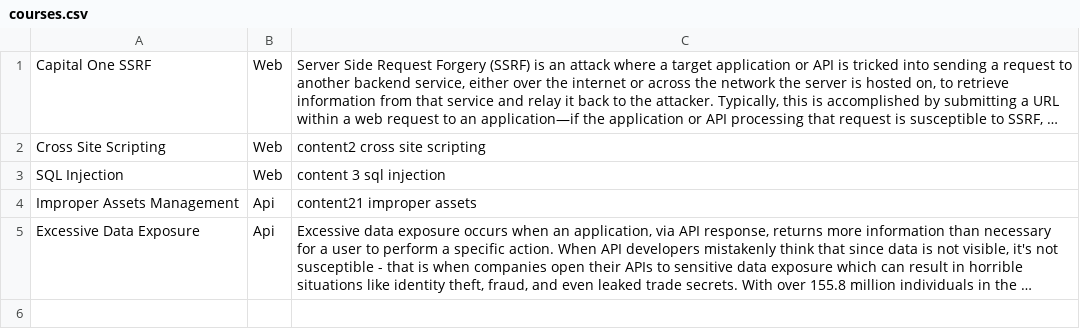
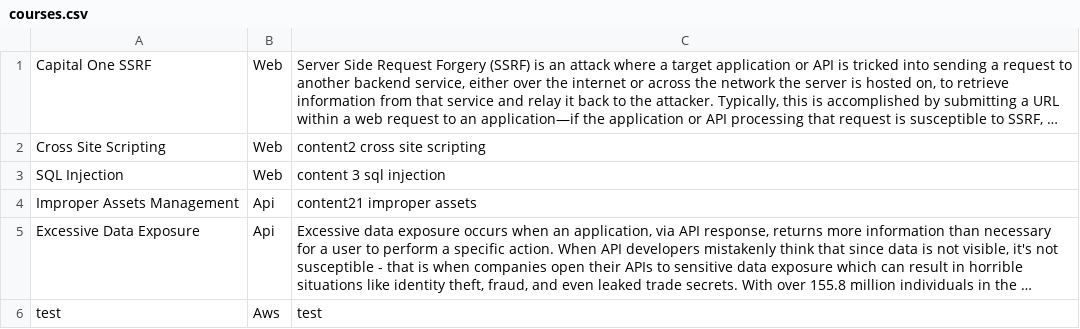
Before and after one commit to OsipciucIon19/information-security-training, a CSV file: data/courses.csv, drawn as a sheet; long unchanged cells end in …; the diff names each change by its address in the sheet, - before the commit and + after, or states it on an @@ line.

```diff
--- a/data/courses.csv
+++ b/data/courses.csv
+row 6: test | Aws | test
```
Also changed, not shown: 4 other files.
